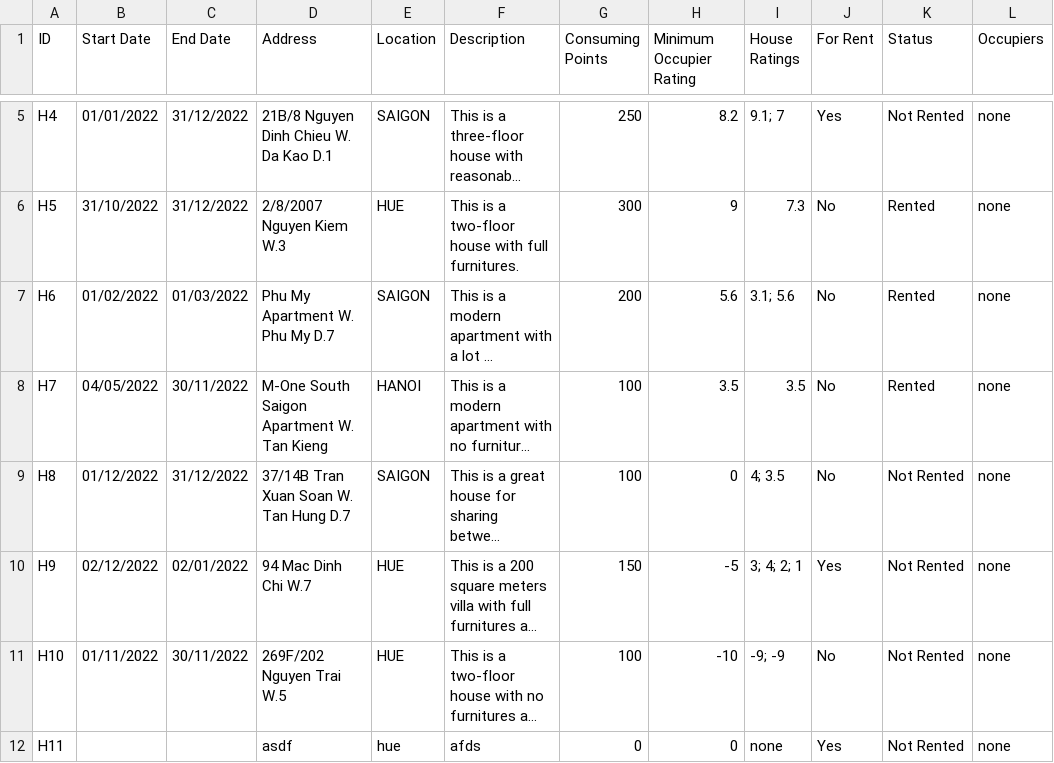
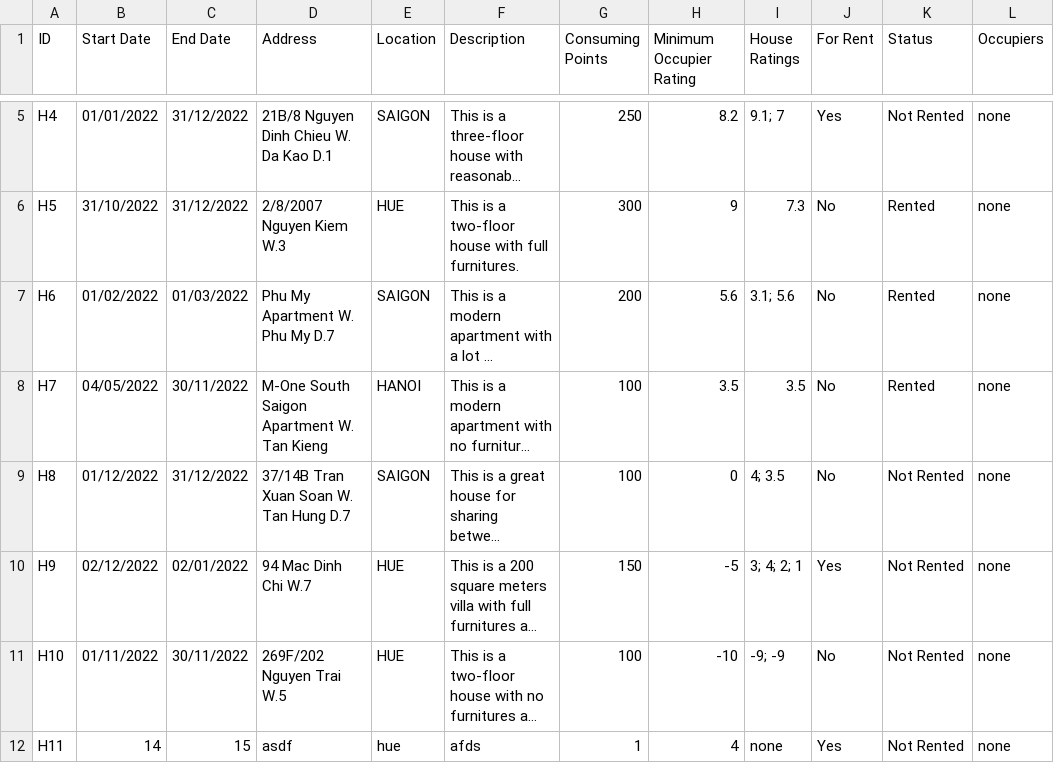
Before and after one commit to Ngoc-s3924496/EEET2482-COSC2082---Group-Assignment, a CSV file: Group_Project/Data/Houses.csv, drawn as a sheet; only a part is shown, gaps mark what is left out; long unchanged cells end in …; the diff names each change by its address in the sheet, - before the commit and + after, or states it on an @@ line.

```diff
--- a/Group_Project/Data/Houses.csv
+++ b/Group_Project/Data/Houses.csv
-B12 (Start Date): (empty)
+B12 (Start Date): 14
-C12 (End Date): (empty)
+C12 (End Date): 15
-G12 (Consuming Points): 0
+G12 (Consuming Points): 1
-H12 (Minimum Occupier Rating): 0
+H12 (Minimum Occupier Rating): 4
```
Also changed, not shown: 3 other files.
